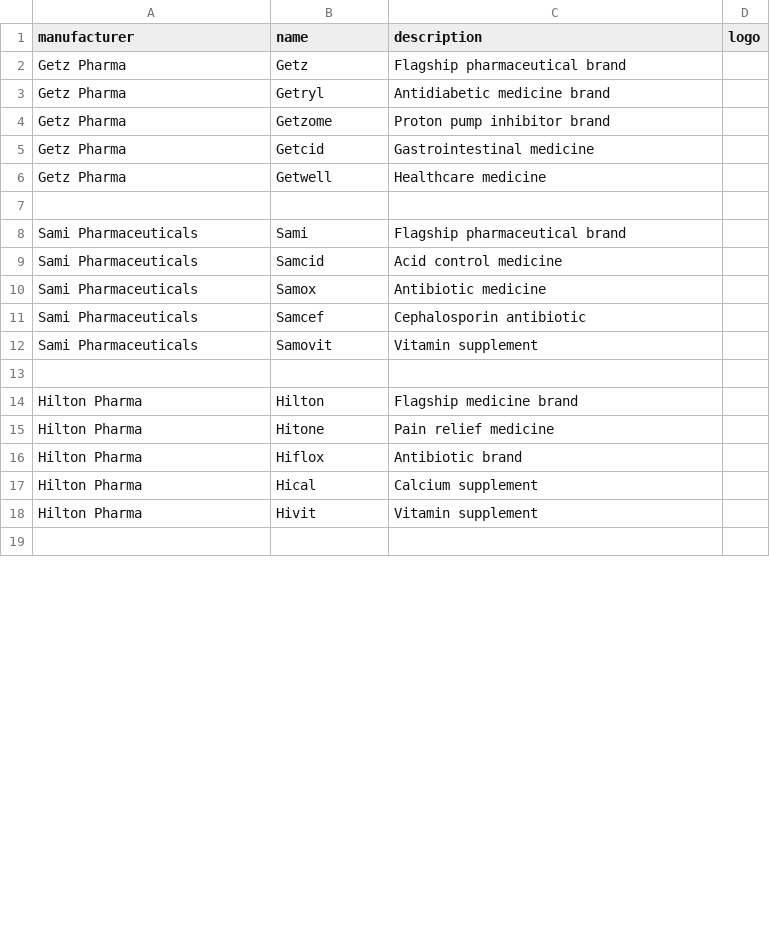
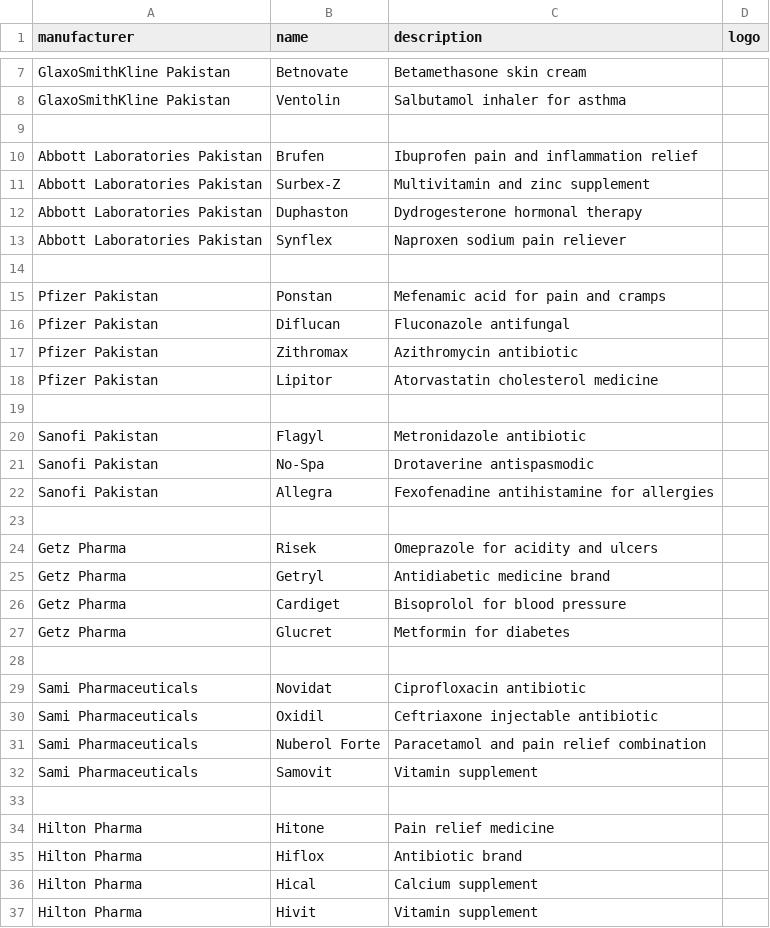
Before and after one commit to faisalaiagent/pharmacy-backend, a CSV file: seeders/data/brands.csv, drawn as a sheet; only a part is shown, gaps mark what is left out; the shorter side is filled out with more unchanged rows; the diff covers the shown part only.

Commit message:
fix: replace fake brand names with real Pakistani market brands

```diff
--- a/seeders/data/brands.csv
+++ b/seeders/data/brands.csv
@@ -2,14 +7,28 @@ manufacturer,name,description,logo
-Getz Pharma,Getz,Flagship pharmaceutical brand,
+GlaxoSmithKline Pakistan,Betnovate,Betamethasone skin cream,
+GlaxoSmithKline Pakistan,Ventolin,Salbutamol inhaler for asthma,
+
+Abbott Laboratories Pakistan,Brufen,Ibuprofen pain and inflammation relief,
+Abbott Laboratories Pakistan,Surbex-Z,Multivitamin and zinc supplement,
+Abbott Laboratories Pakistan,Duphaston,Dydrogesterone hormonal therapy,
+Abbott Laboratories Pakistan,Synflex,Naproxen sodium pain reliever,
+
+Pfizer Pakistan,Ponstan,Mefenamic acid for pain and cramps,
+Pfizer Pakistan,Diflucan,Fluconazole antifungal,
+Pfizer Pakistan,Zithromax,Azithromycin antibiotic,
+Pfizer Pakistan,Lipitor,Atorvastatin cholesterol medicine,
+
+Sanofi Pakistan,Flagyl,Metronidazole antibiotic,
+Sanofi Pakistan,No-Spa,Drotaverine antispasmodic,
+Sanofi Pakistan,Allegra,Fexofenadine antihistamine for allergies,
+
+Getz Pharma,Risek,Omeprazole for acidity and ulcers,
 Getz Pharma,Getryl,Antidiabetic medicine brand,
-Getz Pharma,Getzome,Proton pump inhibitor brand,
-Getz Pharma,Getcid,Gastrointestinal medicine,
-Getz Pharma,Getwell,Healthcare medicine,
+Getz Pharma,Cardiget,Bisoprolol for blood pressure,
+Getz Pharma,Glucret,Metformin for diabetes,
 
-Sami Pharmaceuticals,Sami,Flagship pharmaceutical brand,
-Sami Pharmaceuticals,Samcid,Acid control medicine,
-Sami Pharmaceuticals,Samox,Antibiotic medicine,
-Sami Pharmaceuticals,Samcef,Cephalosporin antibiotic,
+Sami Pharmaceuticals,Novidat,Ciprofloxacin antibiotic,
+Sami Pharmaceuticals,Oxidil,Ceftriaxone injectable antibiotic,
+Sami Pharmaceuticals,Nuberol Forte,Paracetamol and pain relief combination,
 Sami Pharmaceuticals,Samovit,Vitamin supplement,
 
-Hilton Pharma,Hilton,Flagship medicine brand,
 Hilton Pharma,Hitone,Pain relief medicine,
```
Also changed, not shown: 15 added rows, 11 removed rows and 12 edited cells elsewhere in this file.
